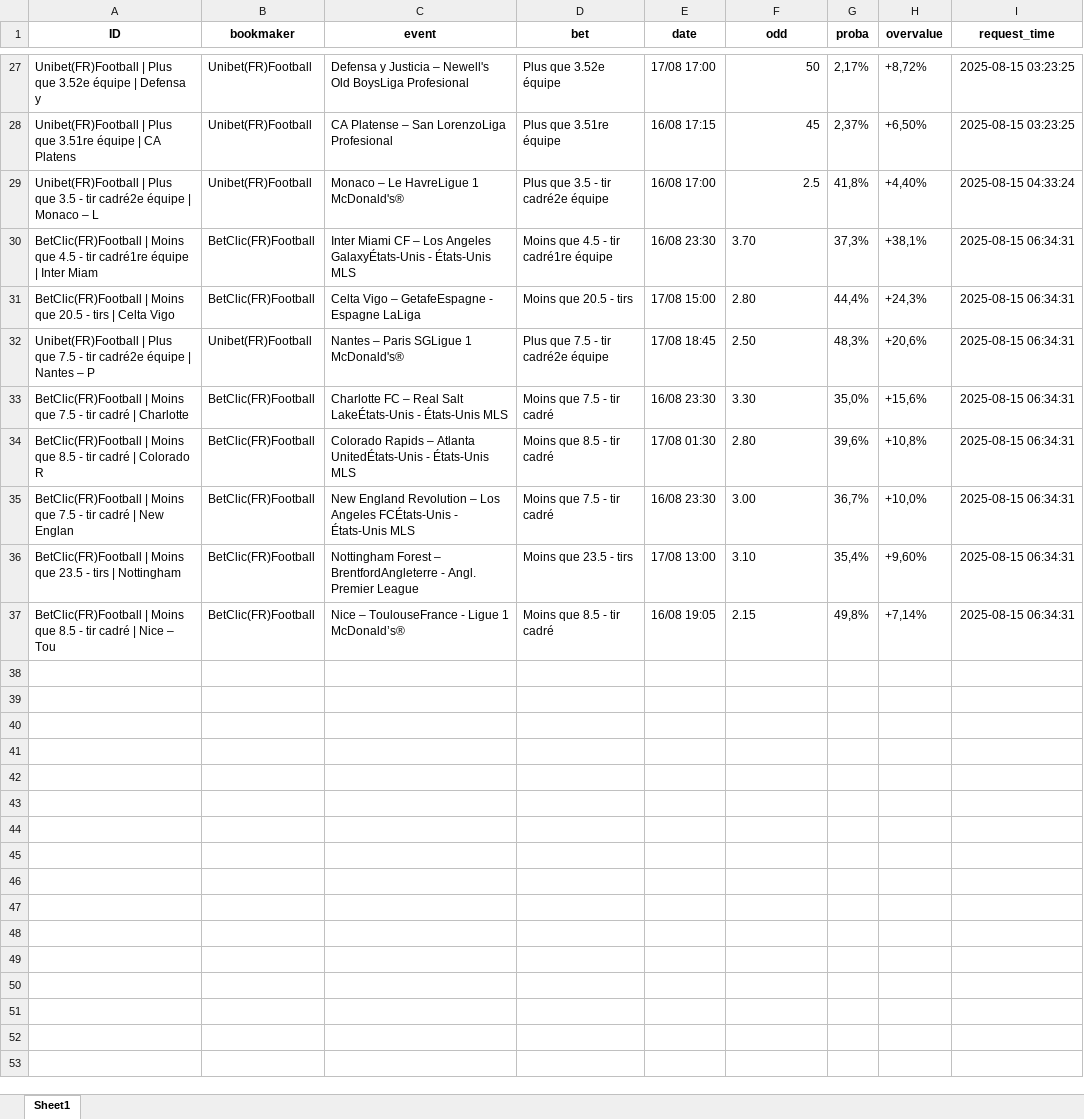
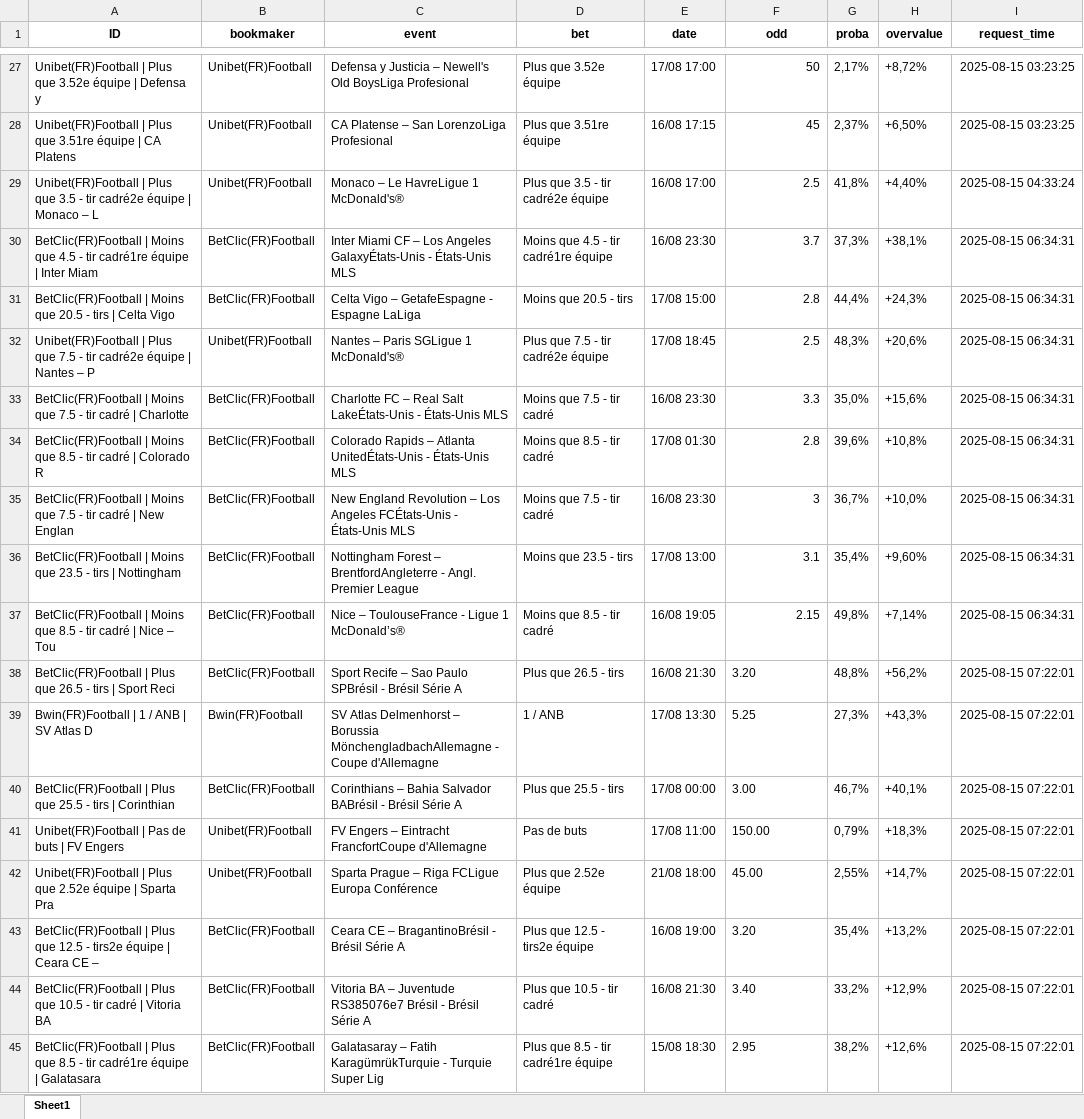
Before and after one commit to mdujardin3007/betting_scrapping, an Excel workbook: data/valuebets_database_2025-08-15.xlsx, sheet Sheet1, drawn as a sheet; only a part is shown, gaps mark what is left out; values as stored, in another font and other column widths than the file's, no borders; the diff names each change by its address in the sheet, - before the commit and + after, or states it on an @@ line.

Commit message:
Mise à jour des données valuebets

```diff
--- a/data/valuebets_database_2025-08-15.xlsx (sheet Sheet1)
+++ b/data/valuebets_database_2025-08-15.xlsx (sheet Sheet1)
-F30 (odd): 3.70
+F30 (odd): 3.7
-F31 (odd): 2.80
+F31 (odd): 2.8
-F32 (odd): 2.50
+F32 (odd): 2.5
-F33 (odd): 3.30
+F33 (odd): 3.3
-F34 (odd): 2.80
+F34 (odd): 2.8
-F35 (odd): 3.00
+F35 (odd): 3
-F36 (odd): 3.10
+F36 (odd): 3.1
-F37 alignment: left
+F37 alignment: right
+row 38: BetClic(FR)Football | Plus que 26.5 - tirs | Sport Reci | BetClic(FR)Football | Sport Recife – Sao Paulo SPBrésil - Brésil Série A | Plus que 26.5 - tirs | 16/08 21:30 | 3.20 | 48,8% | +56,2% | 2025-08-15 07:22:01
+row 39: Bwin(FR)Football | 1 / ANB | SV Atlas D | Bwin(FR)Football | SV Atlas Delmenhorst – Borussia MönchengladbachAllemagne - Coupe d'Allemagne | 1 / ANB | 17/08 13:30 | 5.25 | 27,3% | +43,3% | 2025-08-15 07:22:01
+row 40: BetClic(FR)Football | Plus que 25.5 - tirs | Corinthian | BetClic(FR)Football | Corinthians – Bahia Salvador BABrésil - Brésil Série A | Plus que 25.5 - tirs | 17/08 00:00 | 3.00 | 46,7% | +40,1% | 2025-08-15 07:22:01
+row 41: Unibet(FR)Football | Pas de buts | FV Engers | Unibet(FR)Football | FV Engers – Eintracht FrancfortCoupe d'Allemagne | Pas de buts | 17/08 11:00 | 150.00 | 0,79% | +18,3% | 2025-08-15 07:22:01
+row 42: Unibet(FR)Football | Plus que 2.52e équipe | Sparta Pra | Unibet(FR)Football | Sparta Prague – Riga FCLigue Europa Conférence | Plus que 2.52e équipe | 21/08 18:00 | 45.00 | 2,55% | +14,7% | 2025-08-15 07:22:01
+row 43: BetClic(FR)Football | Plus que 12.5 - tirs2e équipe | Ceara CE – | BetClic(FR)Football | Ceara CE – BragantinoBrésil - Brésil Série A | Plus que 12.5 - tirs2e équipe | 16/08 19:00 | 3.20 | 35,4% | +13,2% | 2025-08-15 07:22:01
+row 44: BetClic(FR)Football | Plus que 10.5 - tir cadré | Vitoria BA | BetClic(FR)Football | Vitoria BA – Juventude RS385076e7 Brésil - Brésil Série A | Plus que 10.5 - tir cadré | 16/08 21:30 | 3.40 | 33,2% | +12,9% | 2025-08-15 07:22:01
+row 45: BetClic(FR)Football | Plus que 8.5 - tir cadré1re équipe | Galatasara | BetClic(FR)Football | Galatasaray – Fatih KaragümrükTurquie - Turquie Super Lig | Plus que 8.5 - tir cadré1re équipe | 15/08 18:30 | 2.95 | 38,2% | +12,6% | 2025-08-15 07:22:01
```
